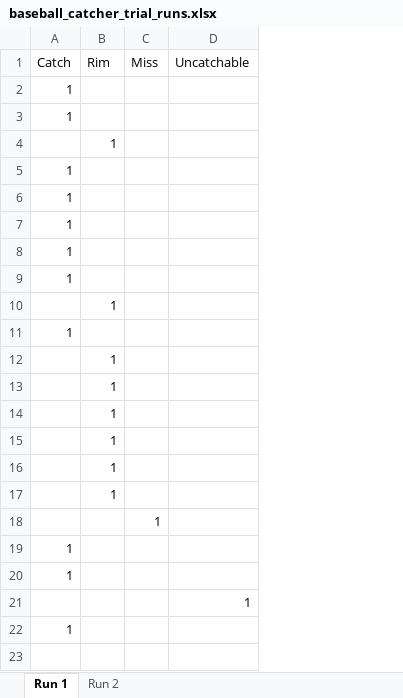
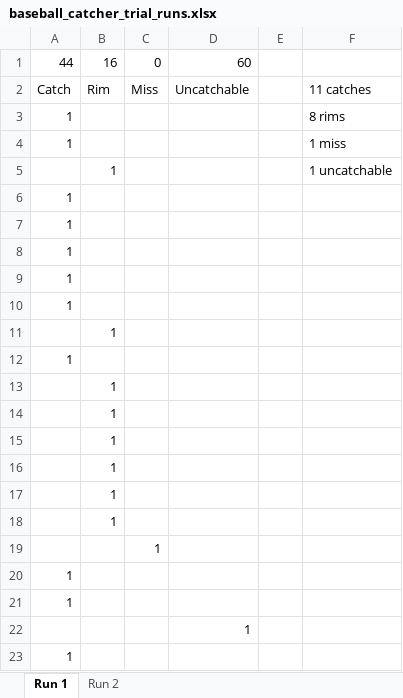
Before and after one commit to jsnlund/robotics_vision_course_projects, an Excel workbook: Baseball Catcher/baseball_catcher_trial_runs.xlsx, sheet Run 1, drawn as a sheet; values as stored, in another font and other column widths than the file's, no borders; addresses are those after the commit; the diff names each change by its address in the sheet, - before the commit and + after, or states it on an @@ line.

Commit message:
Baseball: Saved off HardWare.cpp used to get 60 points

```diff
--- a/Baseball Catcher/baseball_catcher_trial_runs.xlsx (sheet Run 1)
+++ b/Baseball Catcher/baseball_catcher_trial_runs.xlsx (sheet Run 1)
+column E, empty
+column F, rows 2-5: 11 catches | 8 rims | 1 miss | 1 uncatchable
+row 1: 44 | 16 | 0 | 60
```
Also changed, not shown: sheet Run 2, 1 other file.
